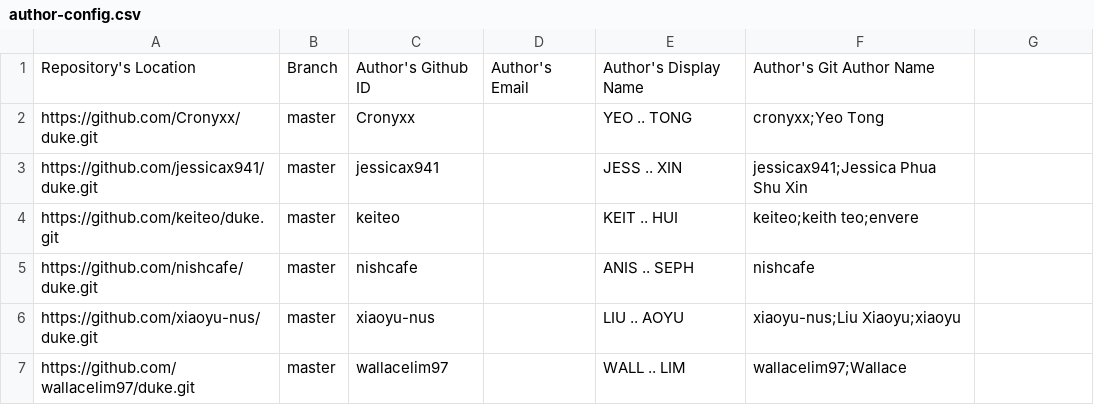
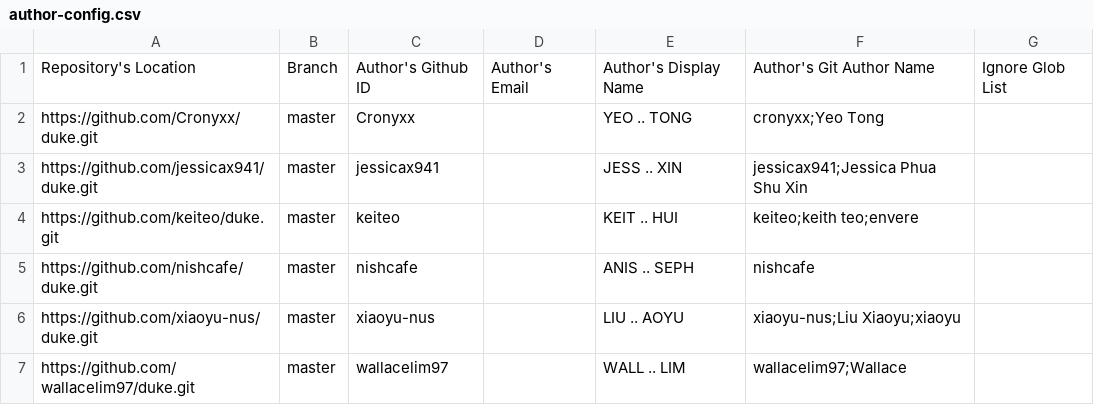
Before and after one commit to nus-cs2103-AY1920S1/ip-dashboard, a CSV file: configs/author-config.csv, drawn as a sheet; only a part is shown; the diff names each change by its address in the sheet, - before the commit and + after, or states it on an @@ line.

Commit message:
author-config: add missing column

```diff
--- a/configs/author-config.csv
+++ b/configs/author-config.csv
-G1: (empty)
+G1: Ignore Glob List
```
